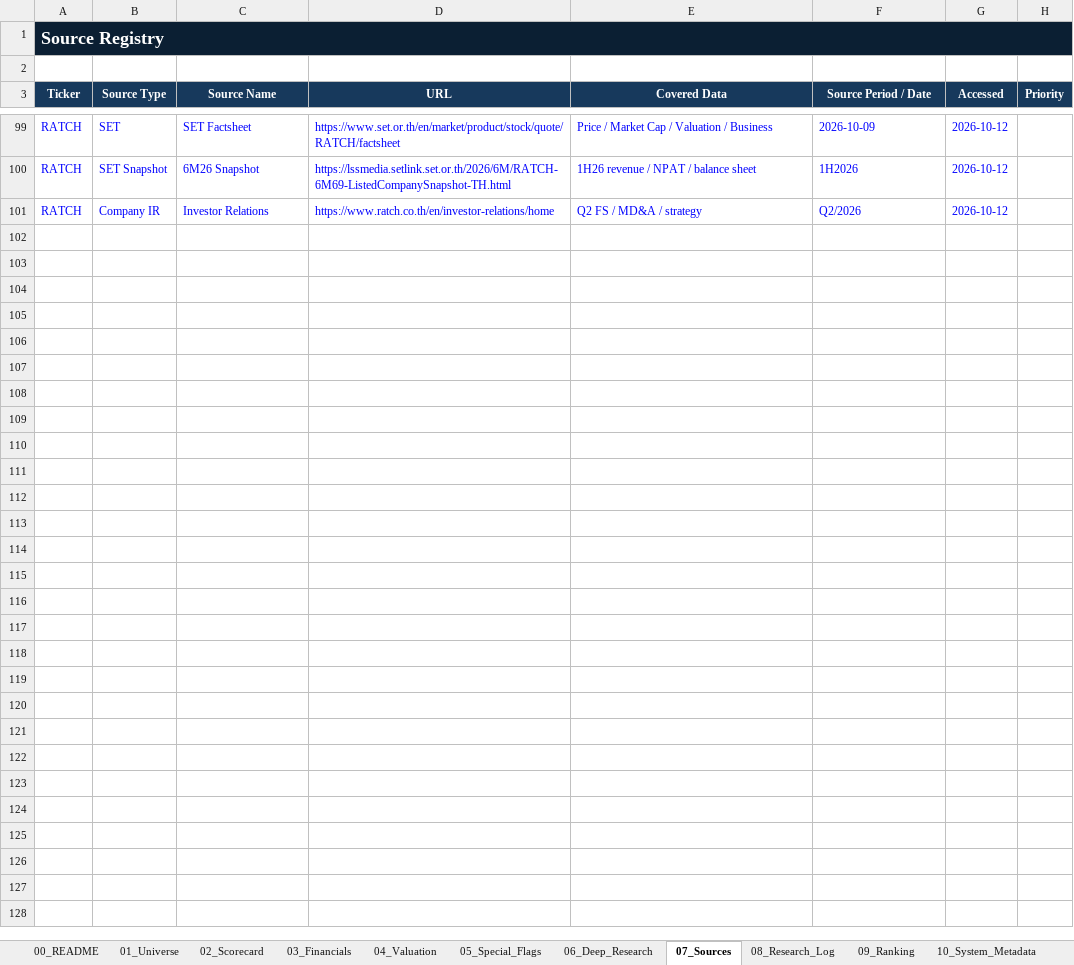
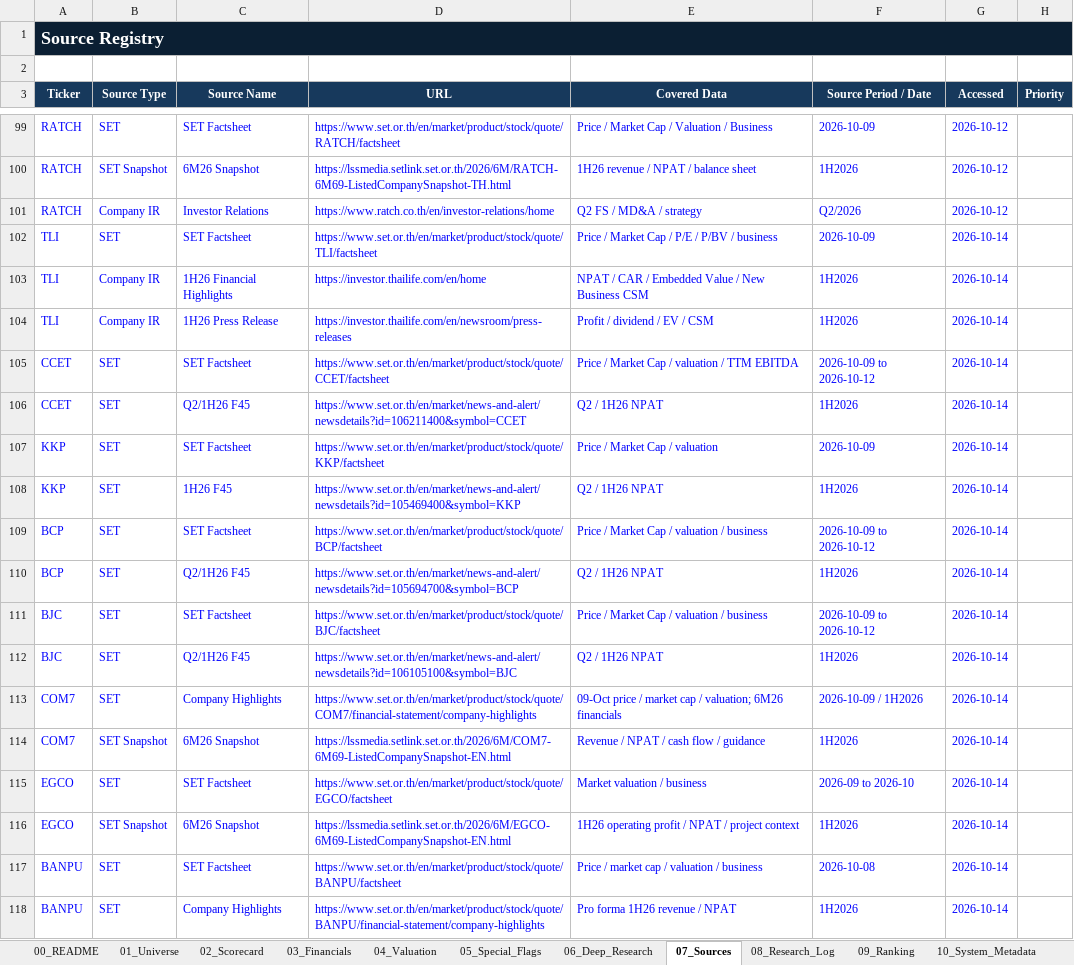
Before and after one commit to KuisJJJ/SET100, an Excel workbook: SET100_Investment_Research_Master.xlsx, sheet 07_Sources, drawn as a sheet; only a part is shown, gaps mark what is left out; values as stored, in another font and other column widths than the file's, no borders; table styles not drawn; the diff covers the shown part only; the diff names each change by its address in the sheet, - before the commit and + after, or states it on an @@ line.

```diff
--- a/SET100_Investment_Research_Master.xlsx (sheet 07_Sources)
+++ b/SET100_Investment_Research_Master.xlsx (sheet 07_Sources)
+row 102: TLI | SET | SET Factsheet | https://www.set.or.th/en/market/product/stock/quote/TLI/factsheet | Price / Market Cap / P/E / P/BV / business | 2026-10-09 | 2026-10-14
+row 103: TLI | Company IR | 1H26 Financial Highlights | https://investor.thailife.com/en/home | NPAT / CAR / Embedded Value / New Business CSM | 1H2026 | 2026-10-14
+row 104: TLI | Company IR | 1H26 Press Release | https://investor.thailife.com/en/newsroom/press-releases | Profit / dividend / EV / CSM | 1H2026 | 2026-10-14
+row 105: CCET | SET | SET Factsheet | https://www.set.or.th/en/market/product/stock/quote/CCET/factsheet | Price / Market Cap / valuation / TTM EBITDA | 2026-10-09 to 2026-10-12 | 2026-10-14
+row 106: CCET | SET | Q2/1H26 F45 | https://www.set.or.th/en/market/news-and-alert/newsdetails?id=106211400&symbol=CCET | Q2 / 1H26 NPAT | 1H2026 | 2026-10-14
+row 107: KKP | SET | SET Factsheet | https://www.set.or.th/en/market/product/stock/quote/KKP/factsheet | Price / Market Cap / valuation | 2026-10-09 | 2026-10-14
+row 108: KKP | SET | 1H26 F45 | https://www.set.or.th/en/market/news-and-alert/newsdetails?id=105469400&symbol=KKP | Q2 / 1H26 NPAT | 1H2026 | 2026-10-14
+row 109: BCP | SET | SET Factsheet | https://www.set.or.th/en/market/product/stock/quote/BCP/factsheet | Price / Market Cap / valuation / business | 2026-10-09 to 2026-10-12 | 2026-10-14
+row 110: BCP | SET | Q2/1H26 F45 | https://www.set.or.th/en/market/news-and-alert/newsdetails?id=105694700&symbol=BCP | Q2 / 1H26 NPAT | 1H2026 | 2026-10-14
+row 111: BJC | SET | SET Factsheet | https://www.set.or.th/en/market/product/stock/quote/BJC/factsheet | Price / Market Cap / valuation / business | 2026-10-09 to 2026-10-12 | 2026-10-14
+row 112: BJC | SET | Q2/1H26 F45 | https://www.set.or.th/en/market/news-and-alert/newsdetails?id=106105100&symbol=BJC | Q2 / 1H26 NPAT | 1H2026 | 2026-10-14
+row 113: COM7 | SET | Company Highlights | https://www.set.or.th/en/market/product/stock/quote/COM7/financial-statement/company-highlights | 09-Oct price / market cap / valuation; 6M26 financials | 2026-10-09 / 1H2026 | 2026-10-14
+row 114: COM7 | SET Snapshot | 6M26 Snapshot | https://lssmedia.setlink.set.or.th/2026/6M/COM7-6M69-ListedCompanySnapshot-EN.html | Revenue / NPAT / cash flow / guidance | 1H2026 | 2026-10-14
+row 115: EGCO | SET | SET Factsheet | https://www.set.or.th/en/market/product/stock/quote/EGCO/factsheet | Market valuation / business | 2026-09 to 2026-10 | 2026-10-14
+row 116: EGCO | SET Snapshot | 6M26 Snapshot | https://lssmedia.setlink.set.or.th/2026/6M/EGCO-6M69-ListedCompanySnapshot-EN.html | 1H26 operating profit / NPAT / project context | 1H2026 | 2026-10-14
+row 117: BANPU | SET | SET Factsheet | https://www.set.or.th/en/market/product/stock/quote/BANPU/factsheet | Price / market cap / valuation / business | 2026-10-08 | 2026-10-14
+row 118: BANPU | SET | Company Highlights | https://www.set.or.th/en/market/product/stock/quote/BANPU/financial-statement/company-highlights | Pro forma 1H26 revenue / NPAT | 1H2026 | 2026-10-14
```
Also changed, not shown: 20 added rows elsewhere in this sheet, sheet 06_Deep_Research, sheet 01_Universe, sheet 02_Scorecard, sheet 03_Financials, sheet 04_Valuation, sheet 10_System_Metadata.
